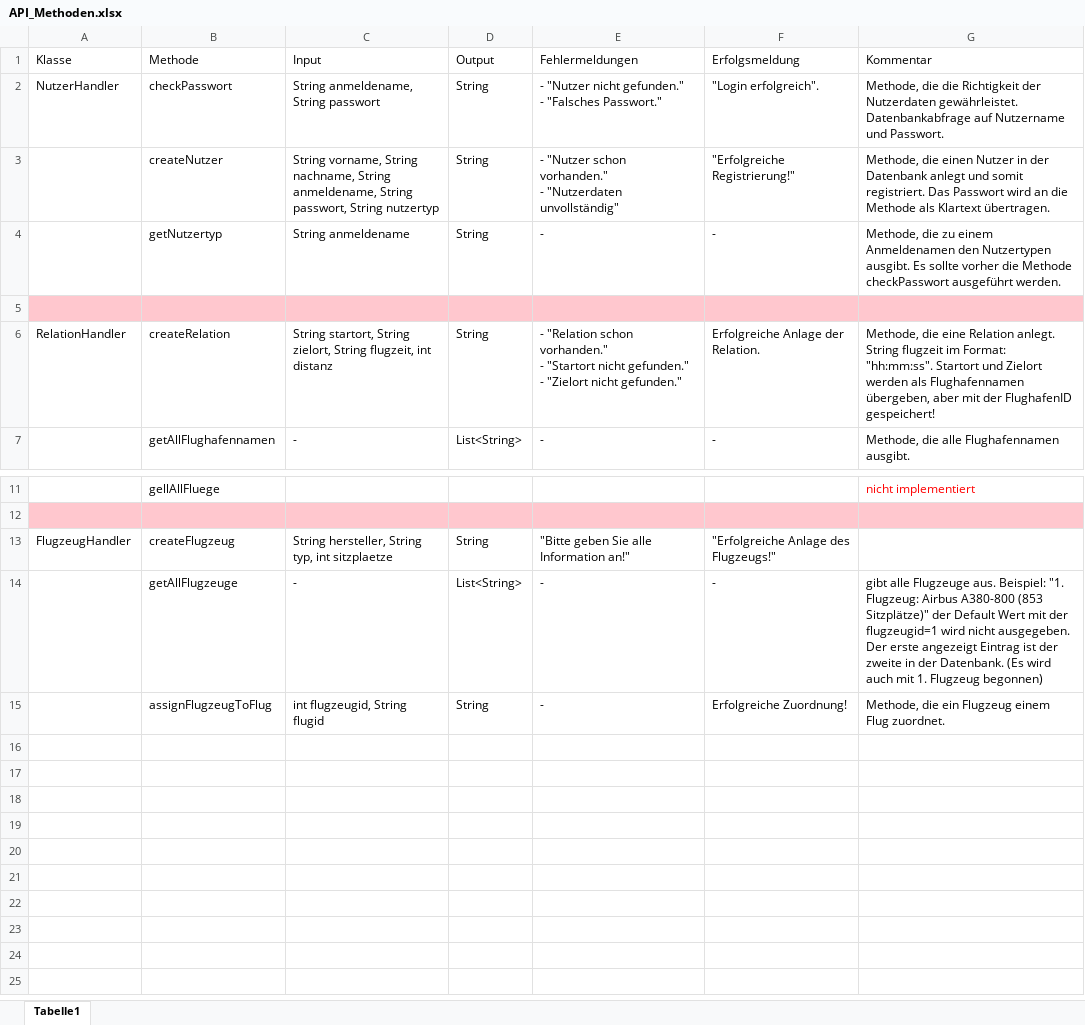
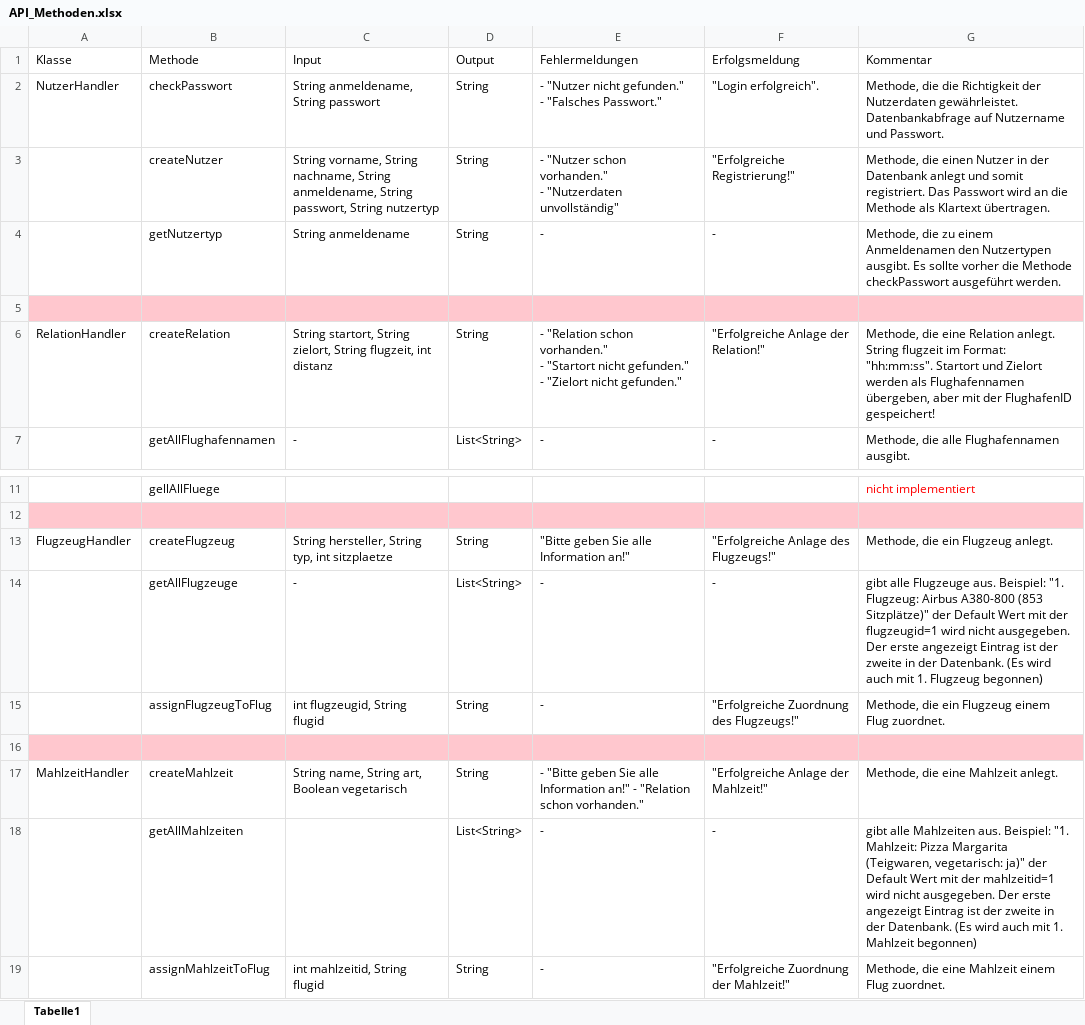
Before and after one commit to IT-Networks/JavaEEProject, an Excel workbook: JavaEEProject/docs/API_Methoden.xlsx, sheet Tabelle1, drawn as a sheet; only a part is shown, gaps mark what is left out; values as stored, in another font and other column widths than the file's, no borders; the diff names each change by its address in the sheet, - before the commit and + after, or states it on an @@ line.

Commit message:
Mahlzeit implementiert (siehe API_Methoden.xlsx):
Anlage einer Mahlzeit
Ausgabe aller Mahlzeiten
Zuordnung einer Mahlzeit zu einem Flug

```diff
--- a/JavaEEProject/docs/API_Methoden.xlsx (sheet Tabelle1)
+++ b/JavaEEProject/docs/API_Methoden.xlsx (sheet Tabelle1)
-F6 (Erfolgsmeldung): Erfolgreiche Anlage der Relation.
+F6 (Erfolgsmeldung): "Erfolgreiche Anlage der Relation!"
-G13 (Kommentar): (empty)
+G13 (Kommentar): Methode, die ein Flugzeug anlegt.
-F15 (Erfolgsmeldung): Erfolgreiche Zuordnung!
+F15 (Erfolgsmeldung): "Erfolgreiche Zuordnung des Flugzeugs!"
+row 16: (empty)
+row 17: MahlzeitHandler | createMahlzeit | String name, String art, Boolean vegetarisch | String | - "Bitte geben Sie alle Information an!" - "Relation schon vorhanden." | "Erfolgreiche Anlage der Mahlzeit!" | Methode, die eine Mahlzeit anlegt.
+row 18:  | getAllMahlzeiten |  | List<String> | - | - | gibt alle Mahlzeiten aus. Beispiel: "1. Mahlzeit: Pizza Margarita (Teigwaren, vegetarisch: ja)" der Default Wert mit der mahlzeitid=1 wird nicht ausgegeben. Der erste angezeigt Eintrag ist der zweite in der Datenbank. (Es wird auch mit 1. Mahlzeit begonnen)
+row 19:  | assignMahlzeitToFlug | int mahlzeitid, String flugid | String | - | "Erfolgreiche Zuordnung der Mahlzeit!" | Methode, die eine Mahlzeit einem Flug zuordnet.
```
Also changed, not shown: 5 other files.
